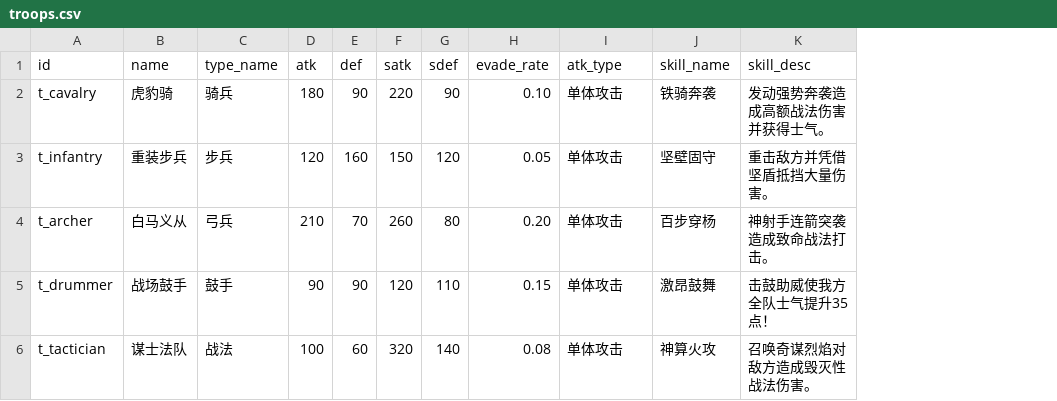
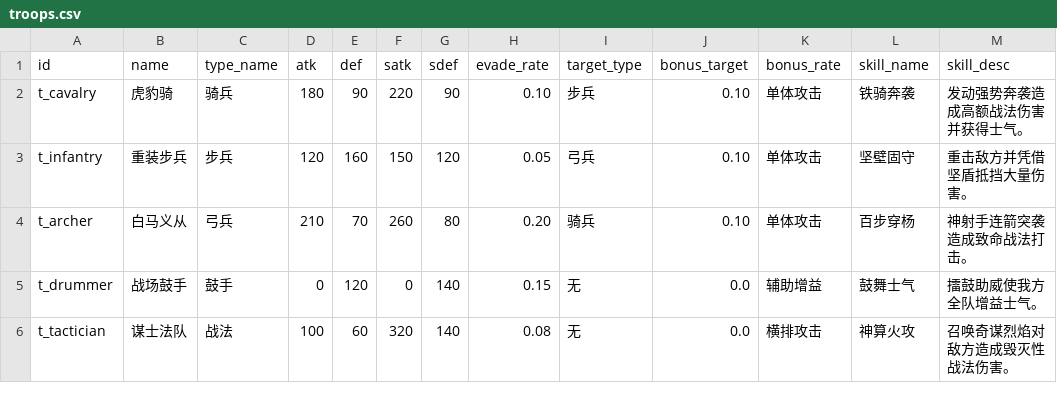
Before and after one commit to 869402559-cmyk/NineGridCardGame, a CSV file: data/troops.csv, drawn as a sheet; only a part is shown; addresses are those after the commit; the diff names each change by its address in the sheet, - before the commit and + after, or states it on an @@ line.

Commit message:
feat: implement unit attack/dodge animations, morale system adjust, drummer overhaul, and troop counter bonus system in CSV

```diff
--- a/data/troops.csv
+++ b/data/troops.csv
+column I (target_type), rows 2-6: 步兵 | 弓兵 | 骑兵 | 无 | 无
+column J (bonus_target), rows 2-6: 0.10 | 0.10 | 0.10 | 0.0 | 0.0
-K1: atk_type
+K1: bonus_rate
-D5 (atk): 90
+D5 (atk): 0
-E5 (def): 90
+E5 (def): 120
-F5 (satk): 120
+F5 (satk): 0
-G5 (sdef): 110
+G5 (sdef): 140
-K5 (bonus_rate): 单体攻击
+K5 (bonus_rate): 辅助增益
-L5 (skill_name): 激昂鼓舞
+L5 (skill_name): 鼓舞士气
-M5 (skill_desc): 击鼓助威使我方全队士气提升35点！
+M5 (skill_desc): 擂鼓助威使我方全队增益士气。
-K6 (bonus_rate): 单体攻击
+K6 (bonus_rate): 横排攻击
```
Also changed, not shown: 4 other files.
